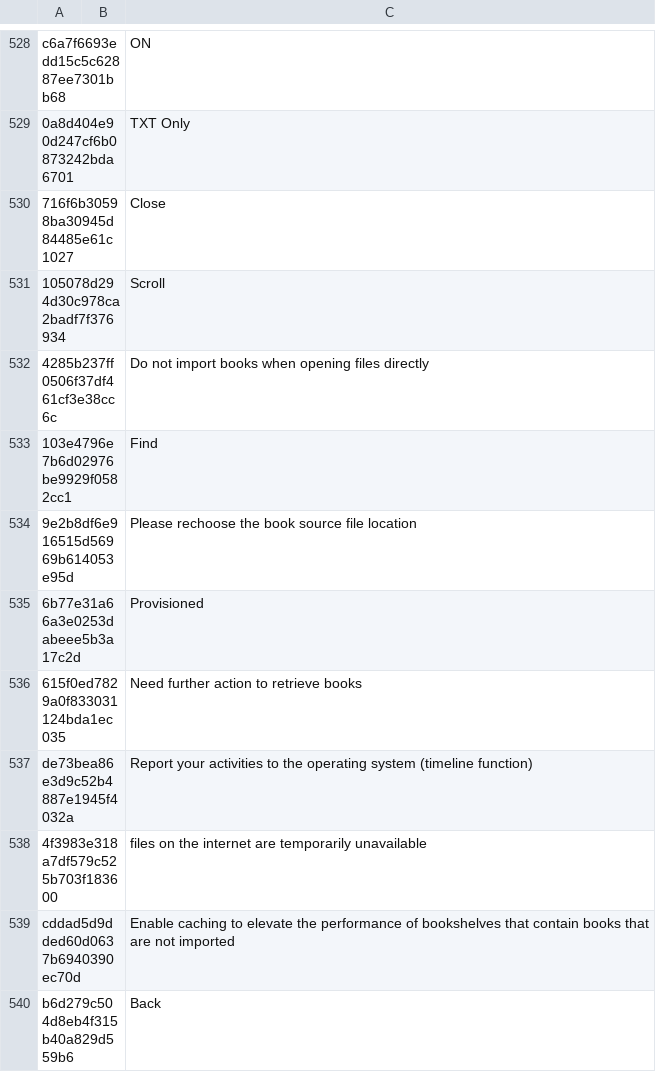
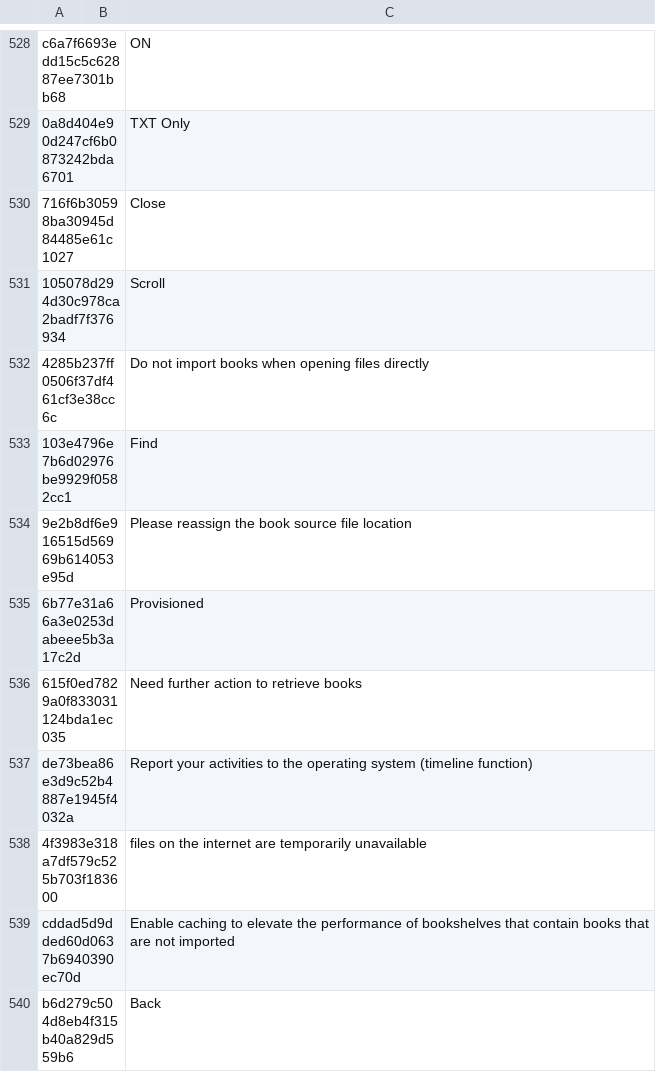
Before and after one commit to yinyue200/FlyReaderTranslation, a CSV file: FlyReaderMultilingualResourcesSolution/WebApplication1/en-US.csv, drawn as a sheet; only a part is shown, gaps mark what is left out.

Commit message:
Update en-US.csv

```diff
--- a/FlyReaderMultilingualResourcesSolution/WebApplication1/en-US.csv
+++ b/FlyReaderMultilingualResourcesSolution/WebApplication1/en-US.csv
@@ -533,3 +533,3 @@ c6a7f6693edd15c5c62887ee7301bb68," ","ON",
 103e4796e7b6d02976be9929f0582cc1," ","Find",
-9e2b8df6e916515d56969b614053e95d," ","Please rechoose the book source file location",
+9e2b8df6e916515d56969b614053e95d," ","Please reassign the book source file location",
 6b77e31a66a3e0253dabeee5b3a17c2d," ","Provisioned",
```
